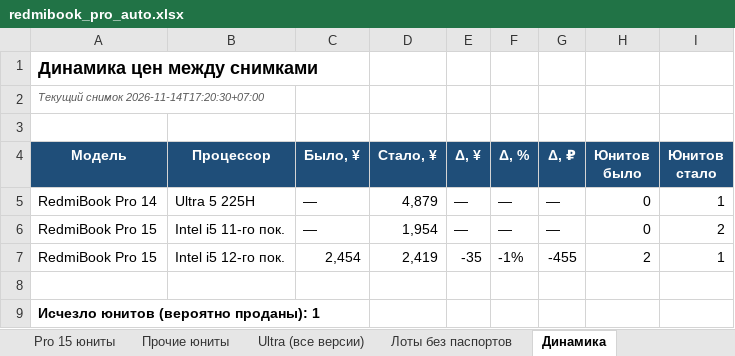
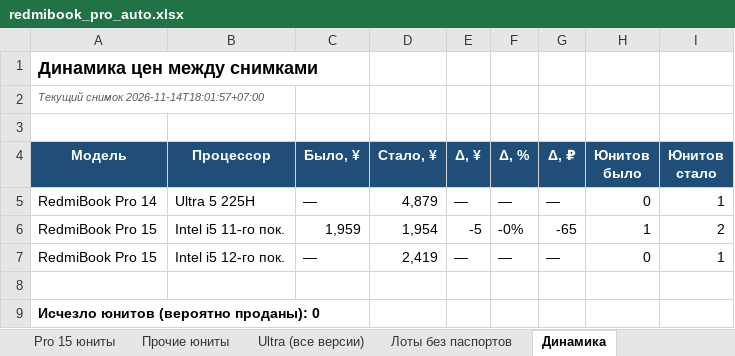
Before and after one commit to usmniko-spec/jd-laptops, an Excel workbook: redmibook_pro_auto.xlsx, sheet Динамика, drawn as a sheet; values as stored, in another font and other column widths than the file's, no borders; removed rows and columns are numbered as before the commit, all else as after; the diff names each change by its address in the sheet, - before the commit and + after, or states it on an @@ line.

Commit message:
data: 2026-11-14T11:01Z

```diff
--- a/redmibook_pro_auto.xlsx (sheet Динамика)
+++ b/redmibook_pro_auto.xlsx (sheet Динамика)
-A2 (Модель): Текущий снимок 2026-11-14T17:20:30+07:00
+A2 (Модель): Текущий снимок 2026-11-14T18:01:57+07:00
+row 6: RedmiBook Pro 15 | Intel i5 11-го пок. | 1,959 | 1,954 | -5 | -0% | -65 | 1 | 2
-B7 (Процессор): Intel i5 11-го пок.
+B7 (Процессор): Intel i5 12-го пок.
-D7 (Стало, ¥): 1,954
+D7 (Стало, ¥): 2,419
-I7 (Юнитов стало): 2
+I7 (Юнитов стало): 1
-row 7: RedmiBook Pro 15 | Intel i5 12-го пок. | 2,454 | 2,419 | -35 | -1% | -455 | 2 | 1
-A9 (Модель): Исчезло юнитов (вероятно проданы): 1
+A9 (Модель): Исчезло юнитов (вероятно проданы): 0
```
Also changed, not shown: sheet Статус сбора, sheet Покрытие, sheet Сводка, sheet Ultra (все версии), 4 other files.
